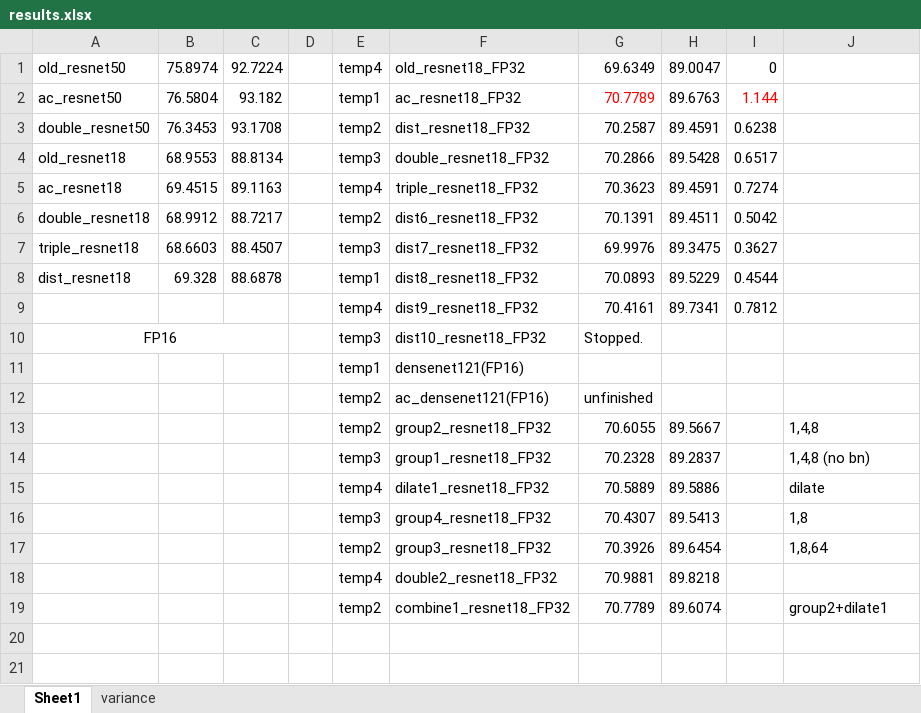
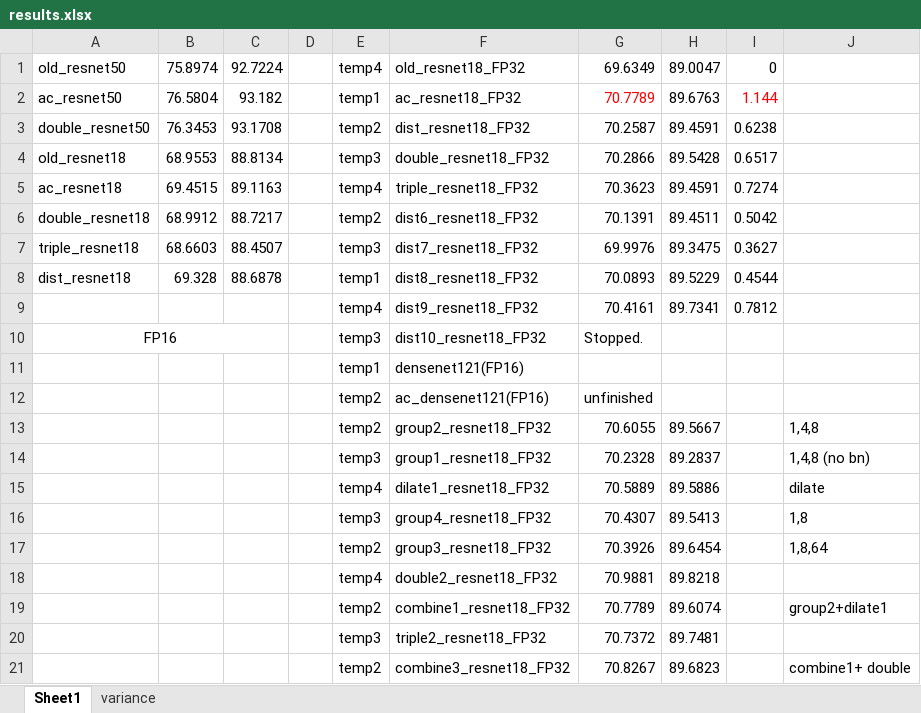
Before and after one commit to ma-xu/DistKernel, an Excel workbook: results.xlsx, sheet Sheet1, drawn as a sheet; values as stored, in another font and other column widths than the file's, no borders; the diff names each change by its address in the sheet, - before the commit and + after, or states it on an @@ line.

Commit message:
results

```diff
--- a/results.xlsx (sheet Sheet1)
+++ b/results.xlsx (sheet Sheet1)
+row 20:  |  |  |  | temp3 | triple2_resnet18_FP32 | 70.7372 | 89.7481
+row 21:  |  |  |  | temp2 | combine3_resnet18_FP32 | 70.8267 | 89.6823 |  | combine1+ double
```
